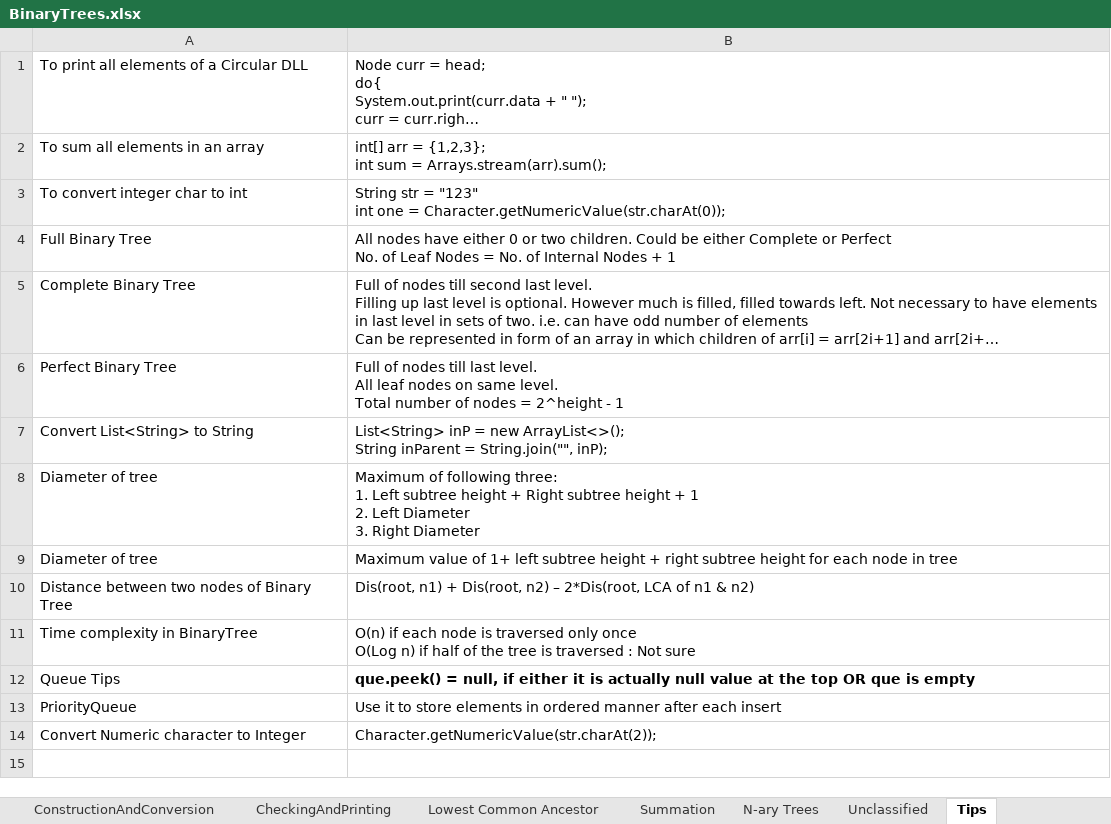
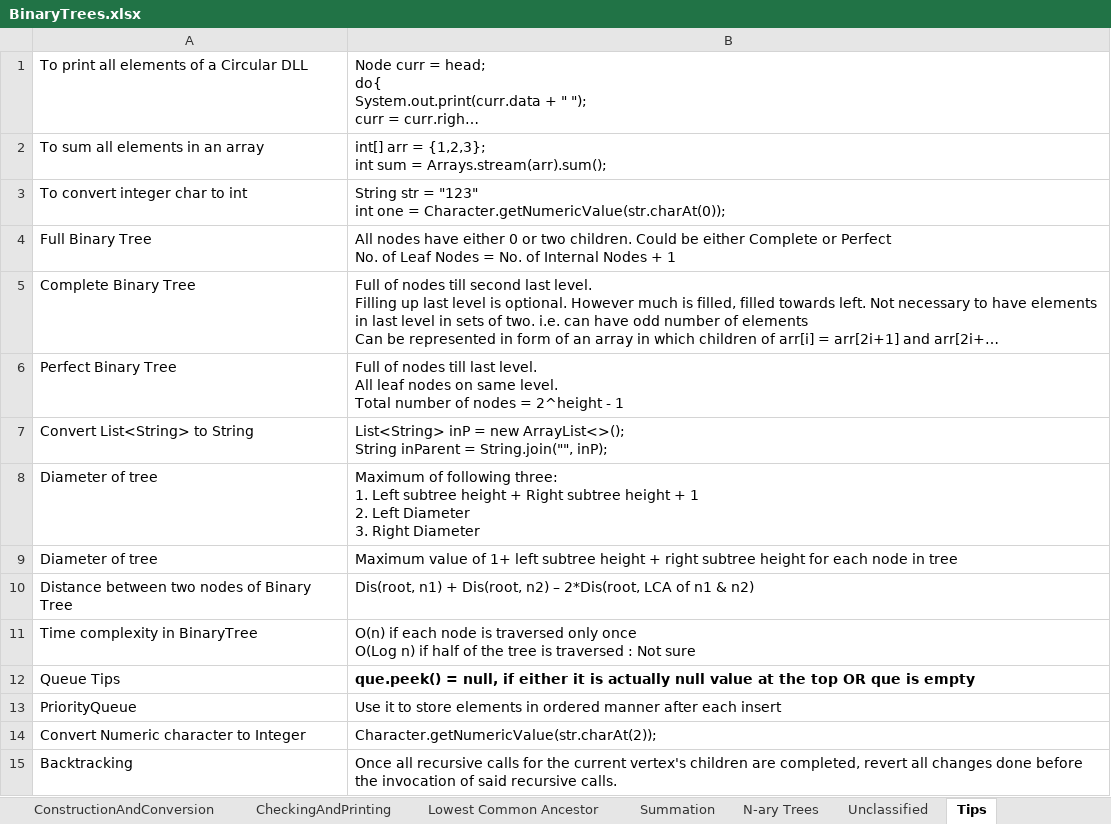
Before and after one commit to chepaiytrath/GFG2020, an Excel workbook: resources/BinaryTrees.xlsx, sheet Tips, drawn as a sheet; long unchanged cells end in …; values as stored, in another font and other column widths than the file's, no borders; the diff names each change by its address in the sheet, - before the commit and + after, or states it on an @@ line.

```diff
--- a/resources/BinaryTrees.xlsx (sheet Tips)
+++ b/resources/BinaryTrees.xlsx (sheet Tips)
+row 15: Backtracking | Once all recursive calls for the current vertex's children are completed, revert all changes done before the invocation of said recursive calls.
```
Also changed, not shown: 9 other files.
